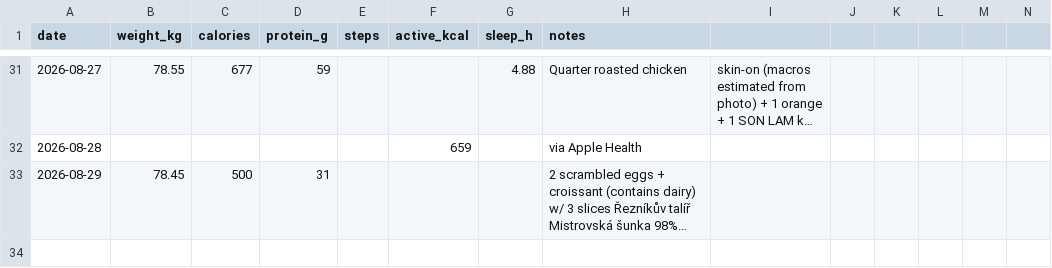
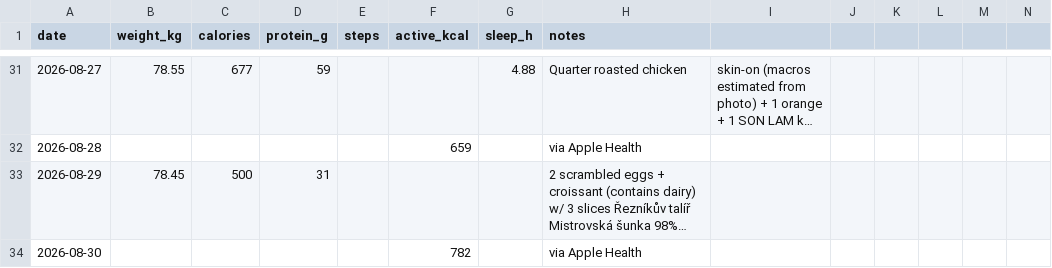
Before and after one commit to vrusi/weight-tracker, a CSV file: log.csv, drawn as a sheet; only a part is shown, gaps mark what is left out; long unchanged cells end in …; rows hold the shown columns only; the diff names each change by its address in the sheet, - before the commit and + after, or states it on an @@ line.

Commit message:
log: via Apple Health

```diff
--- a/log.csv
+++ b/log.csv
+row 34: 2026-08-30 |  |  |  |  | 782 |  | via Apple Health
```
